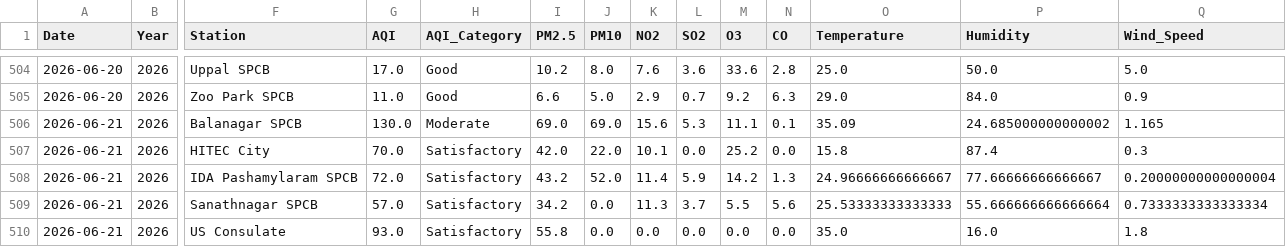
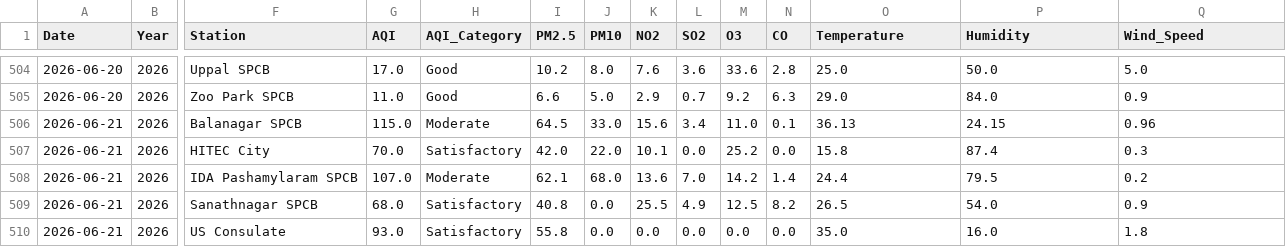
Before and after one commit to Rohan0639/Forecast, a CSV file: api/data/live_aqi_dataset.csv, drawn as a sheet; only a part is shown, gaps mark what is left out; the diff covers the shown part only; the diff names each change by its address in the sheet, - before the commit and + after, or states it on an @@ line.

```diff
--- a/api/data/live_aqi_dataset.csv
+++ b/api/data/live_aqi_dataset.csv
-G506 (AQI): 130.0
+G506 (AQI): 115.0
-I506 (PM2.5): 69.0
+I506 (PM2.5): 64.5
-J506 (PM10): 69.0
+J506 (PM10): 33.0
-L506 (SO2): 5.3
+L506 (SO2): 3.4
-M506 (O3): 11.1
+M506 (O3): 11.0
-O506 (Temperature): 35.09
+O506 (Temperature): 36.13
-P506 (Humidity): 24.685000000000002
+P506 (Humidity): 24.15
-Q506 (Wind_Speed): 1.165
+Q506 (Wind_Speed): 0.96
-G508 (AQI): 72.0
+G508 (AQI): 107.0
-H508 (AQI_Category): Satisfactory
+H508 (AQI_Category): Moderate
-I508 (PM2.5): 43.2
+I508 (PM2.5): 62.1
-J508 (PM10): 52.0
+J508 (PM10): 68.0
-K508 (NO2): 11.4
+K508 (NO2): 13.6
-L508 (SO2): 5.9
+L508 (SO2): 7.0
-N508 (CO): 1.3
+N508 (CO): 1.4
-O508 (Temperature): 24.96666666666667
+O508 (Temperature): 24.4
-P508 (Humidity): 77.66666666666667
+P508 (Humidity): 79.5
-Q508 (Wind_Speed): 0.20000000000000004
+Q508 (Wind_Speed): 0.2
-G509 (AQI): 57.0
+G509 (AQI): 68.0
-I509 (PM2.5): 34.2
+I509 (PM2.5): 40.8
-K509 (NO2): 11.3
+K509 (NO2): 25.5
-L509 (SO2): 3.7
+L509 (SO2): 4.9
-M509 (O3): 5.5
+M509 (O3): 12.5
-N509 (CO): 5.6
+N509 (CO): 8.2
-O509 (Temperature): 25.53333333333333
+O509 (Temperature): 26.5
-P509 (Humidity): 55.666666666666664
+P509 (Humidity): 54.0
-Q509 (Wind_Speed): 0.7333333333333334
+Q509 (Wind_Speed): 0.9
```
Also changed, not shown: 15 edited cells elsewhere in this file, api/data/hyderabad_live_weather.csv.
